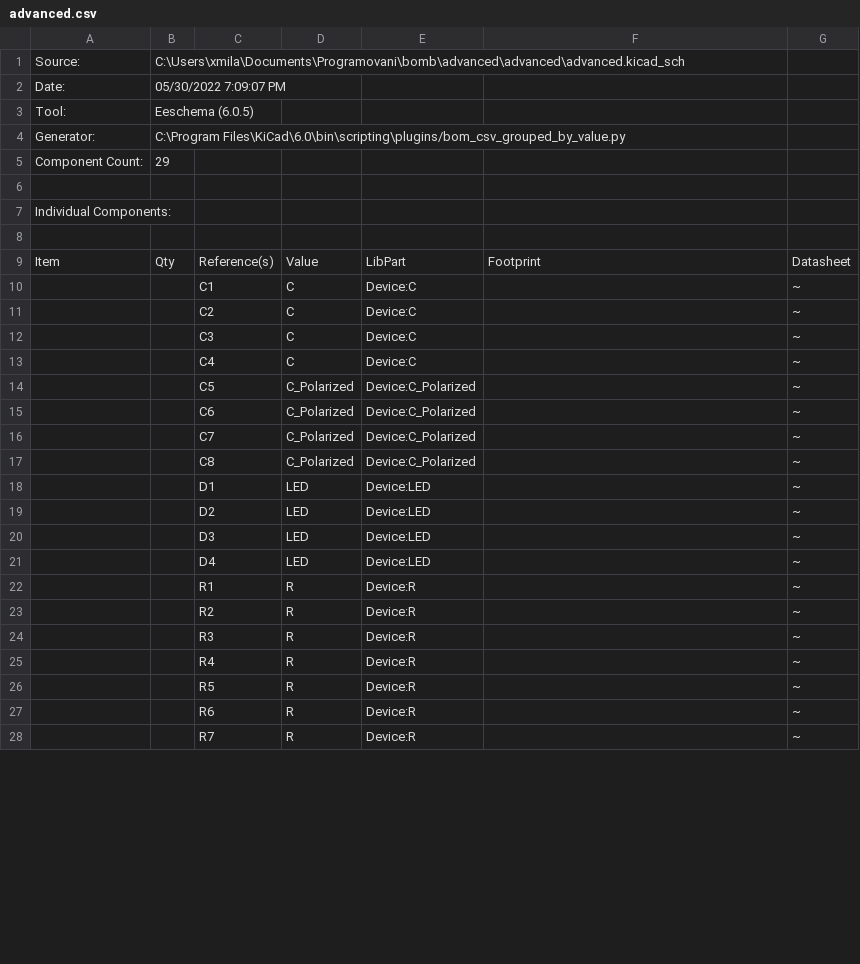
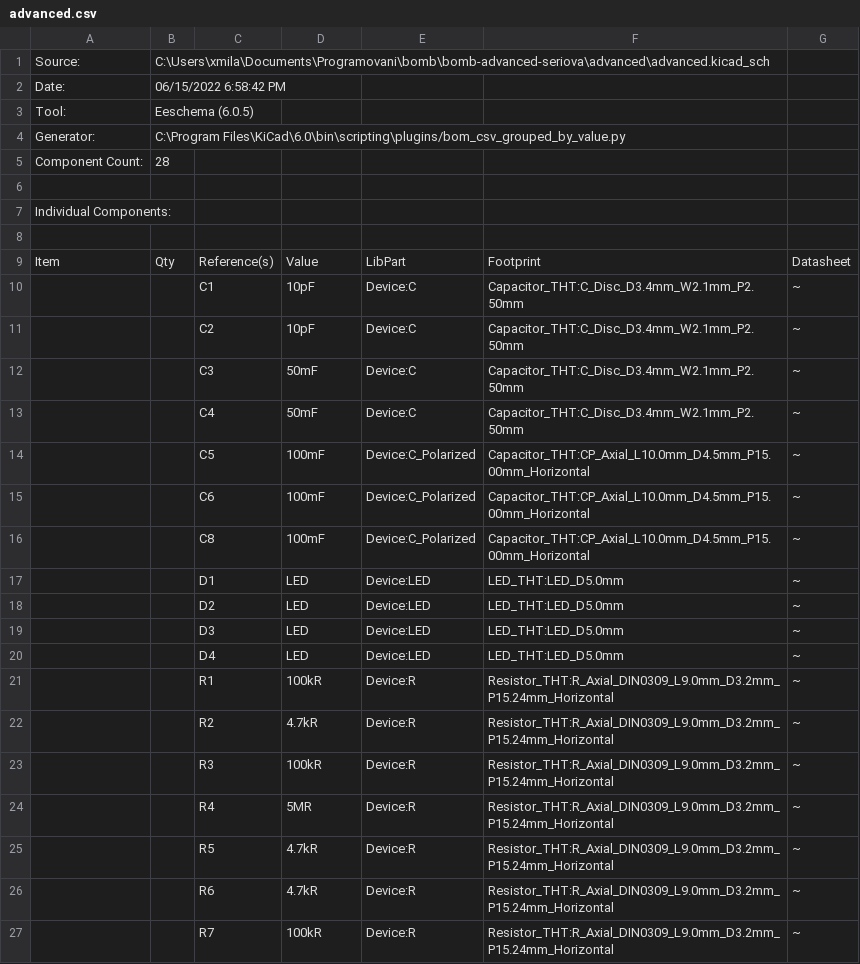
Before and after one commit to milos1616/Bomba-advanced, a CSV file: advanced.csv, drawn as a sheet; only a part is shown; removed rows and columns are numbered as before the commit, all else as after; the diff covers the shown part only; the diff names each change by its address in the sheet, - before the commit and + after, or states it on an @@ line.

```diff
--- a/advanced.csv
+++ b/advanced.csv
-B1: C:\Users\xmila\Documents\Programovani\bomb\advanced\advanced\advanced.kicad_sch
+B1: C:\Users\xmila\Documents\Programovani\bomb\bomb-advanced-seriova\advanced\advanced.kicad_sch
-B2: 05/30/2022 7:09:07 PM
+B2: 06/15/2022 6:58:42 PM
-B5: 29
+B5: 28
-D10:D11: C
+D10:D11: 10pF
-F10:F13: (empty)
+F10:F13: Capacitor_THT:C_Disc_D3.4mm_W2.1mm_P2.50mm
-D12:D13: C
+D12:D13: 50mF
-D14:D15: C_Polarized
+D14:D15: 100mF
-F14:F15: (empty)
+F14:F15: Capacitor_THT:CP_Axial_L10.0mm_D4.5mm_P15.00mm_Horizontal
-row 16:  |  | C7 | C_Polarized | Device:C_Polarized |  | ~
-D16: C_Polarized
+D16: 100mF
-F16: (empty)
+F16: Capacitor_THT:CP_Axial_L10.0mm_D4.5mm_P15.00mm_Horizontal
-F17:F20: (empty)
+F17:F20: LED_THT:LED_D5.0mm
-D21: R
+D21: 100kR
-F21:F27: (empty)
+F21:F27: Resistor_THT:R_Axial_DIN0309_L9.0mm_D3.2mm_P15.24mm_Horizontal
-D22: R
+D22: 4.7kR
-D23: R
+D23: 100kR
-D24: R
+D24: 5MR
-D25:D26: R
+D25:D26: 4.7kR
-D27: R
+D27: 100kR
```
Also changed, not shown: 6 added rows, 3 removed rows, 9 edited cells and row numbers in column A elsewhere in this file, 55 other files.
